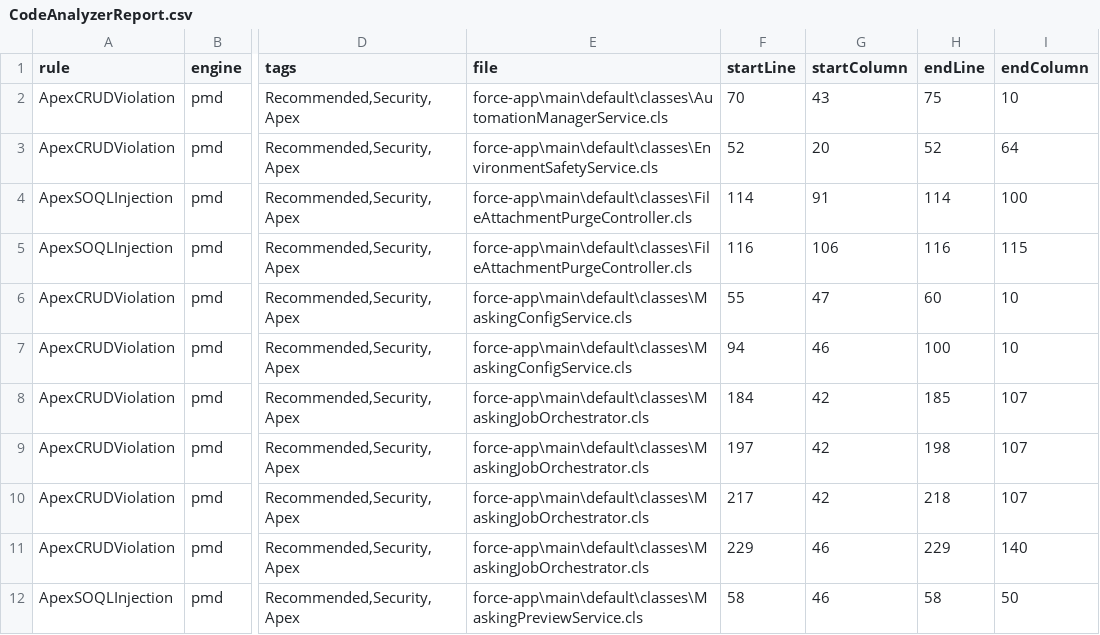
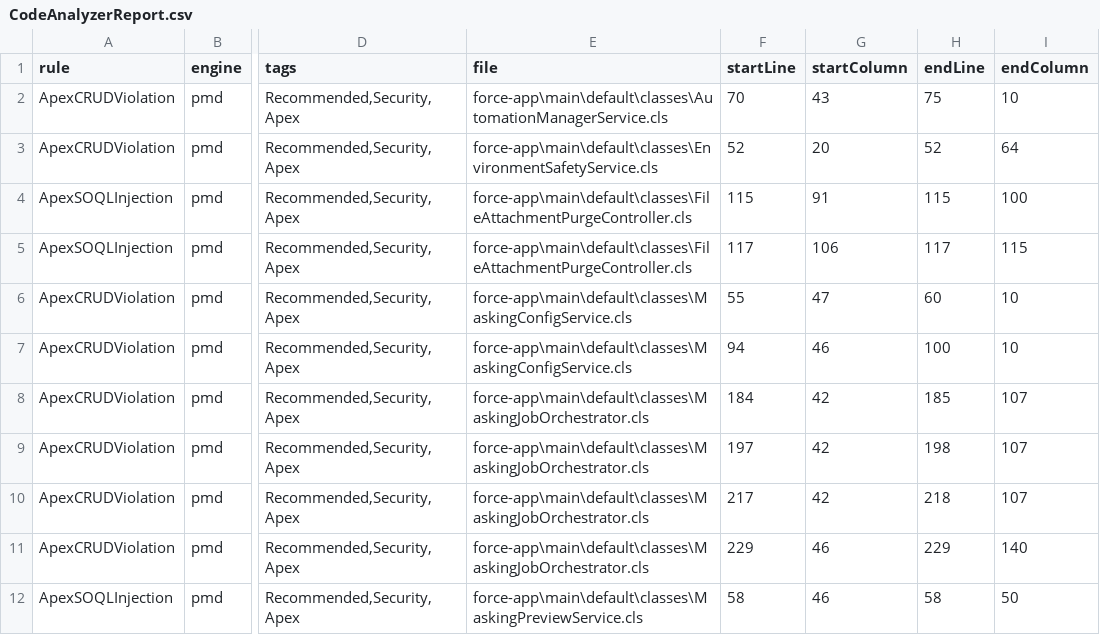
Before and after one commit to thangaduraitmca/PrivacyGuard, a CSV file: docs/CodeAnalyzerReport.csv (was CodeAnalyzerReport.csv), drawn as a sheet; only a part is shown, gaps mark what is left out; the diff names each change by its address in the sheet, - before the commit and + after, or states it on an @@ line.

```diff
--- a/CodeAnalyzerReport.csv
+++ b/docs/CodeAnalyzerReport.csv
-F4 (startLine): 114
+F4 (startLine): 115
-H4 (endLine): 114
+H4 (endLine): 115
-F5 (startLine): 116
+F5 (startLine): 117
-H5 (endLine): 116
+H5 (endLine): 117
```
Also changed, not shown: 32 other files.
